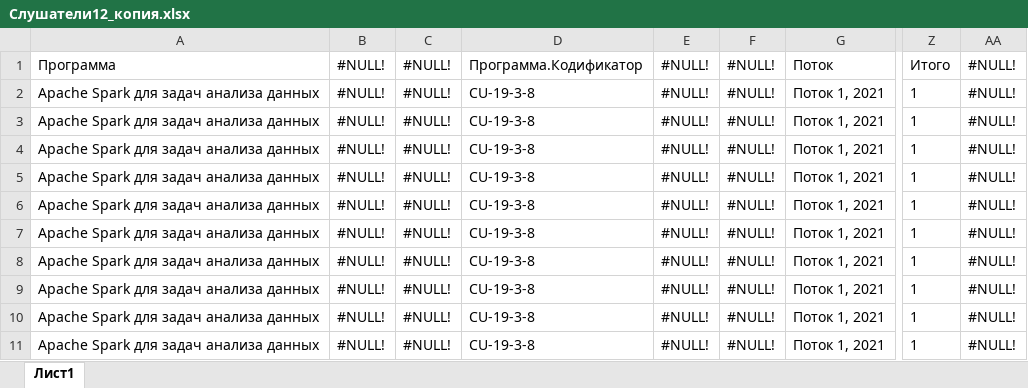
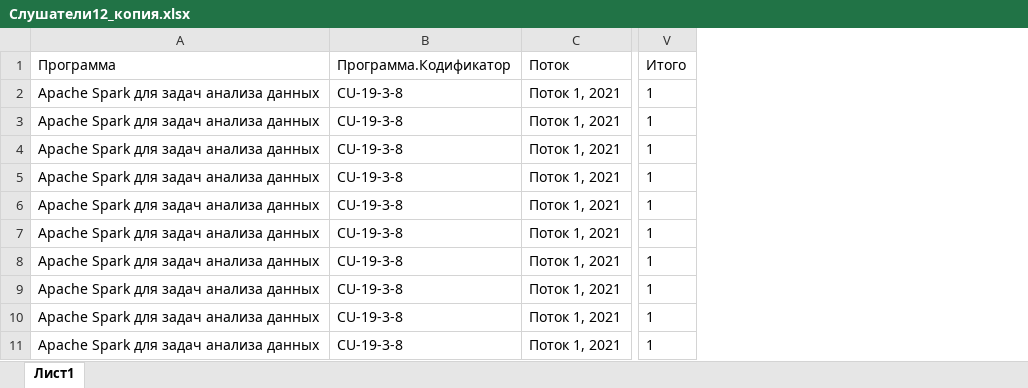
Before and after one commit to CTEI1AH/SBZalesky_PIX_LinQ, an Excel workbook: LINQ_PIX/Files/Копии/Слушатели12_копия.xlsx, sheet Лист1, drawn as a sheet; only a part is shown, gaps mark what is left out; values as stored, in another font and other column widths than the file's, no borders; the diff names each change by its address in the sheet, - before the commit and + after, or states it on an @@ line.

```diff
--- a/LINQ_PIX/Files/Копии/Слушатели12_копия.xlsx (sheet Лист1)
+++ b/LINQ_PIX/Files/Копии/Слушатели12_копия.xlsx (sheet Лист1)
-column B (#NULL!), rows 2-11: all #NULL!
-column C (#NULL!), rows 2-11: all #NULL!
-column E (#NULL!), rows 2-11: all #NULL!
-column F (#NULL!), rows 2-11: all #NULL!
-column AA (#NULL!), rows 2-11: all #NULL!
```
Also changed, not shown: LINQ_PIX/Files/Копии/Слушатели15_копия.xlsx, 16 other files.
